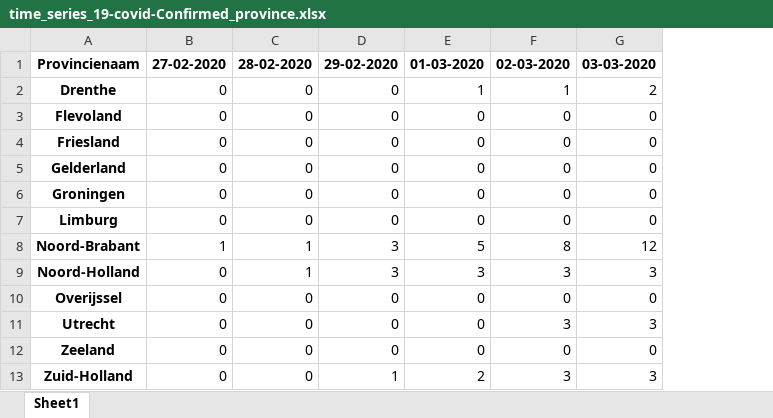
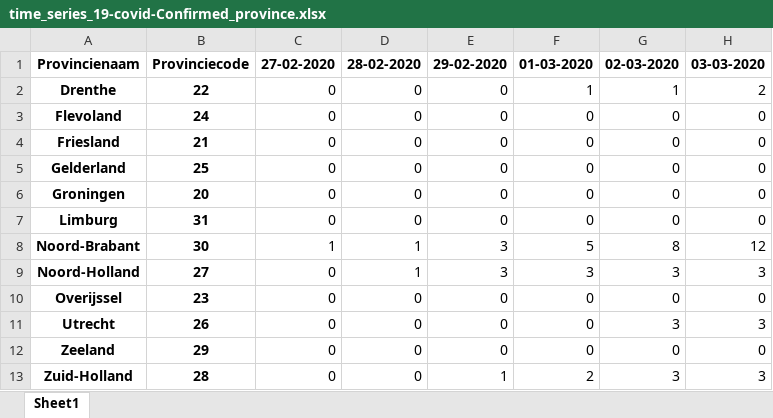
Before and after one commit to Koelink/COVID-19-NLDATA, an Excel workbook: rivm_covid_19_data/rivm_covid_19_time_series/time_series_19-covid-Confirmed_province.xlsx, sheet Sheet1, drawn as a sheet; only a part is shown; values as stored, in another font and other column widths than the file's, no borders; the diff names each change by its address in the sheet, - before the commit and + after, or states it on an @@ line.

```diff
--- a/rivm_covid_19_data/rivm_covid_19_time_series/time_series_19-covid-Confirmed_province.xlsx (sheet Sheet1)
+++ b/rivm_covid_19_data/rivm_covid_19_time_series/time_series_19-covid-Confirmed_province.xlsx (sheet Sheet1)
+column B, rows 1-13: Provinciecode | 22 | 24 | 21 | 25 | 20 | 31 | 30 | 27 | 23 | 26 | 29 | 28
```
Also changed, not shown: rivm_covid_19_data/rivm_covid_19_time_series/time_series_19-covid-Confirmed_city.xlsx, 4 other files.
